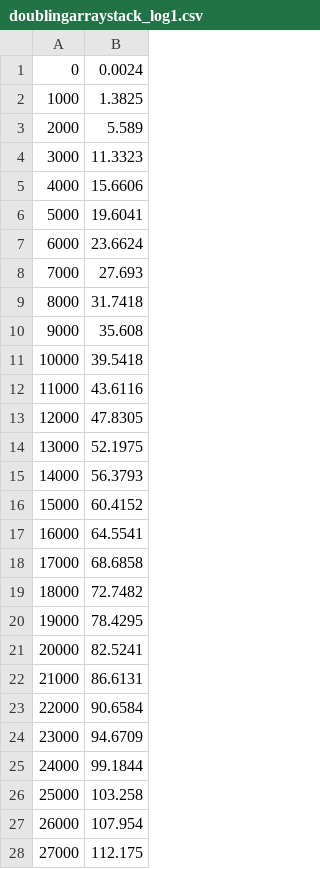
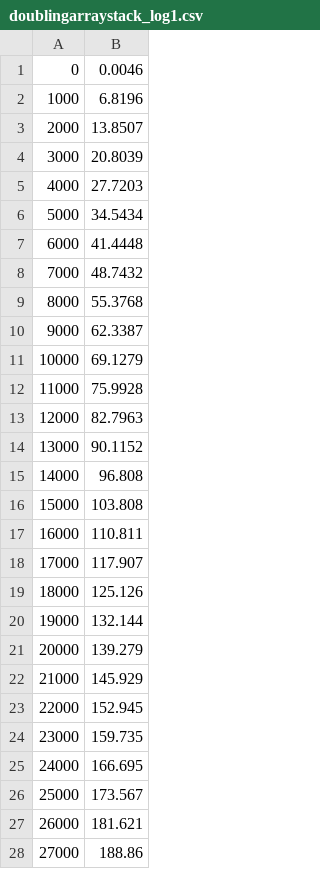
Before and after one commit to tyconway/pa1-c221, a CSV file: logs/doublingarraystack_log1.csv, drawn as a sheet; only a part is shown; the diff covers the shown part only.

```diff
--- a/logs/doublingarraystack_log1.csv
+++ b/logs/doublingarraystack_log1.csv
@@ -1,28 +1,28 @@
-0,0.0024
-1000,1.3825
-2000,5.589
-3000,11.3323
-4000,15.6606
-5000,19.6041
-6000,23.6624
-7000,27.693
-8000,31.7418
-9000,35.608
-10000,39.5418
-11000,43.6116
-12000,47.8305
-13000,52.1975
-14000,56.3793
-15000,60.4152
-16000,64.5541
-17000,68.6858
-18000,72.7482
-19000,78.4295
-20000,82.5241
-21000,86.6131
-22000,90.6584
-23000,94.6709
-24000,99.1844
-25000,103.258
-26000,107.954
-27000,112.175
+0,0.0046
+1000,6.8196
+2000,13.8507
+3000,20.8039
+4000,27.7203
+5000,34.5434
+6000,41.4448
+7000,48.7432
+8000,55.3768
+9000,62.3387
+10000,69.1279
+11000,75.9928
+12000,82.7963
+13000,90.1152
+14000,96.808
+15000,103.808
+16000,110.811
+17000,117.907
+18000,125.126
+19000,132.144
+20000,139.279
+21000,145.929
+22000,152.945
+23000,159.735
+24000,166.695
+25000,173.567
+26000,181.621
+27000,188.86
```
Also changed, not shown: 23 edited cells elsewhere in this file, logs/arraystack_log1.csv, logs/linkedliststack_log1.csv, 1 other file.
